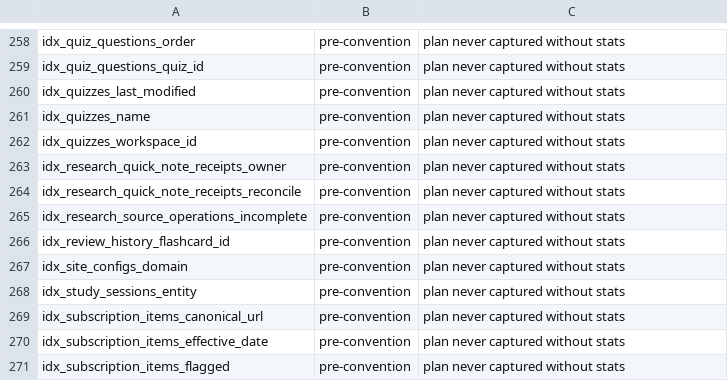
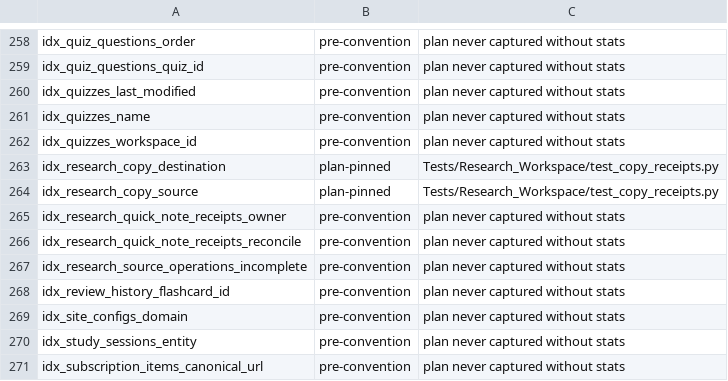
Before and after one commit to rmusser01/tldw_chatbook, a TSV file: scripts/index_plan_pin_census.tsv, drawn as a sheet; only a part is shown, gaps mark what is left out; the shorter side is filled out with more unchanged rows.

Commit message:
fix: harden Research workspace controls and close TASK-21512

```diff
--- a/scripts/index_plan_pin_census.tsv
+++ b/scripts/index_plan_pin_census.tsv
@@ -262,2 +262,4 @@ idx_quizzes_name	pre-convention	plan never captured without stats
 idx_quizzes_workspace_id	pre-convention	plan never captured without stats
+idx_research_copy_destination	plan-pinned	Tests/Research_Workspace/test_copy_receipts.py
+idx_research_copy_source	plan-pinned	Tests/Research_Workspace/test_copy_receipts.py
 idx_research_quick_note_receipts_owner	pre-convention	plan never captured without stats
```
Also changed, not shown: scripts/textual_await_dom_census.tsv, 16 other files.
